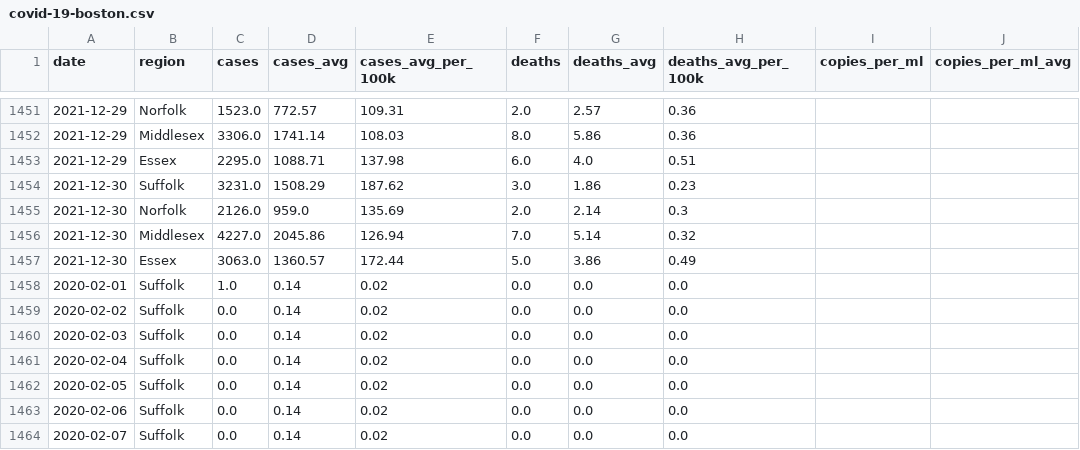
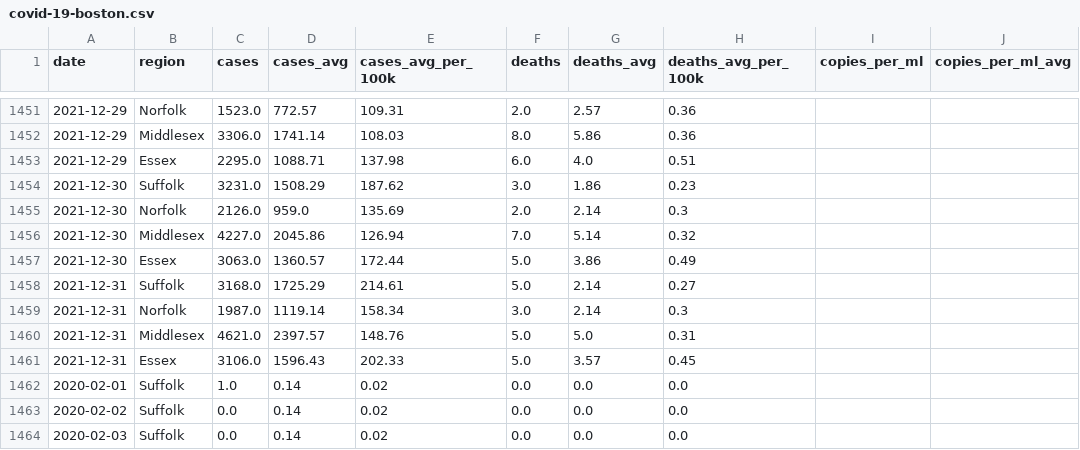
Before and after one commit to cypressf/covid-wastewater, a CSV file: covid-19-boston.csv, drawn as a sheet; only a part is shown, gaps mark what is left out; the shorter side is filled out with more unchanged rows.

```diff
--- a/covid-19-boston.csv
+++ b/covid-19-boston.csv
@@ -1457,2 +1457,6 @@ date,region,cases,cases_avg,cases_avg_per_100k,deaths,deaths_avg,deaths_avg_per_
 2021-12-30,Essex,3063.0,1360.57,172.44,5.0,3.86,0.49,,
+2021-12-31,Suffolk,3168.0,1725.29,214.61,5.0,2.14,0.27,,
+2021-12-31,Norfolk,1987.0,1119.14,158.34,3.0,2.14,0.3,,
+2021-12-31,Middlesex,4621.0,2397.57,148.76,5.0,5.0,0.31,,
+2021-12-31,Essex,3106.0,1596.43,202.33,5.0,3.57,0.45,,
 2020-02-01,Suffolk,1.0,0.14,0.02,0.0,0.0,0.0,,
```
Also changed, not shown: 3 other files.
